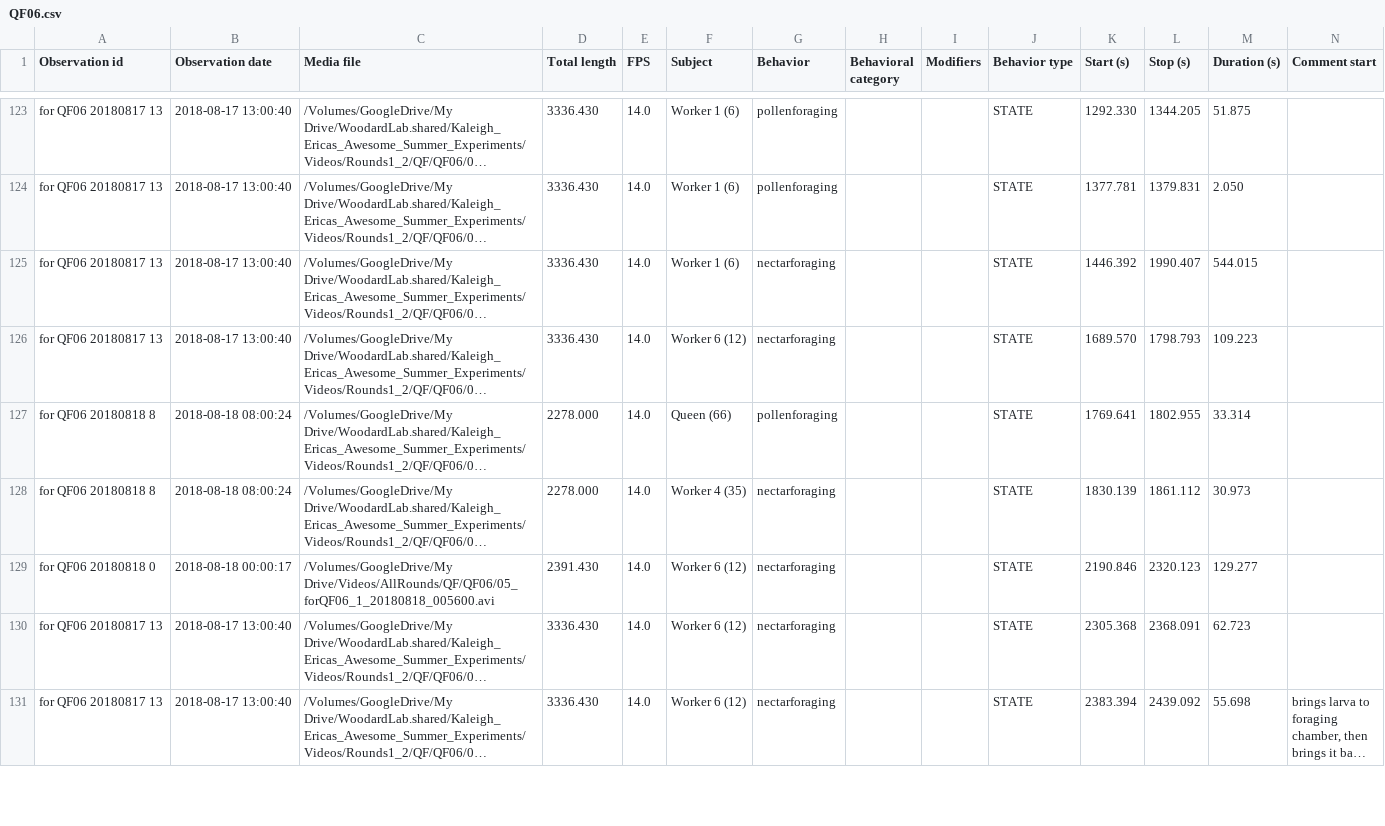
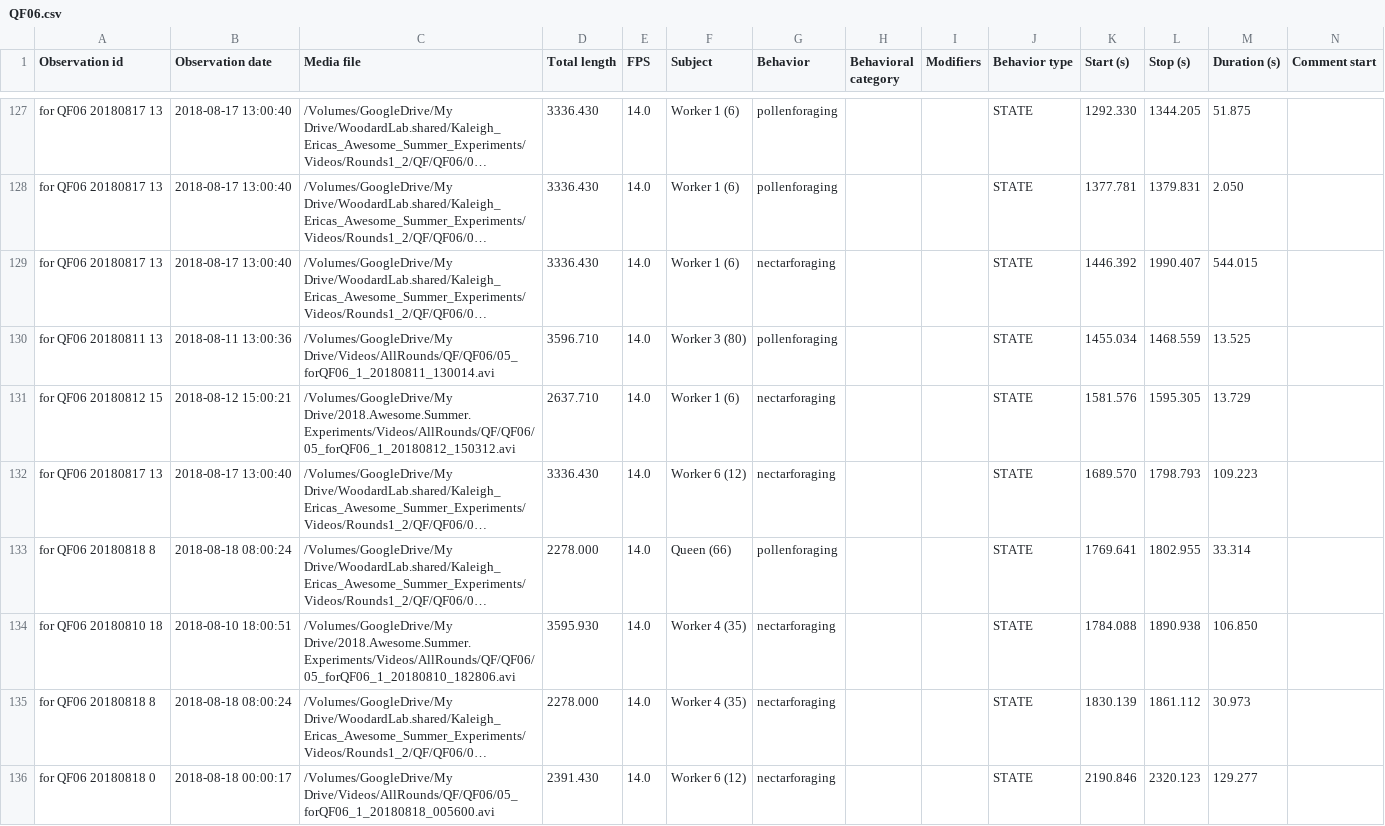
Before and after one commit to kalefish52/AnBehEarlyBumbles21, a CSV file: Data/BORISfiles/QF06.csv, drawn as a sheet; only a part is shown, gaps mark what is left out; the shorter side is filled out with more unchanged rows; long unchanged cells end in …; rows hold the shown columns only; the diff covers the shown part only; the diff names each change by its address in the sheet, - before the commit and + after, or states it on an @@ line.

```diff
--- a/Data/BORISfiles/QF06.csv
+++ b/Data/BORISfiles/QF06.csv
+row 130: for QF06 20180811 13 | 2018-08-11 13:00:36 | /Volumes/GoogleDrive/My Drive/Videos/AllRounds/QF/QF06/05_forQF06_1_20180811_130014.avi | 3596.710 | 14.0 | Worker 3 (80) | pollenforaging |  |  | STATE | 1455.034 | 1468.559 | 13.525
+row 131: for QF06 20180812 15 | 2018-08-12 15:00:21 | /Volumes/GoogleDrive/My Drive/2018.Awesome.Summer.Experiments/Videos/AllRounds/QF/QF06/05_forQF06_1_20180812_150312.avi | 2637.710 | 14.0 | Worker 1 (6) | nectarforaging |  |  | STATE | 1581.576 | 1595.305 | 13.729
+row 134: for QF06 20180810 18 | 2018-08-10 18:00:51 | /Volumes/GoogleDrive/My Drive/2018.Awesome.Summer.Experiments/Videos/AllRounds/QF/QF06/05_forQF06_1_20180810_182806.avi | 3595.930 | 14.0 | Worker 4 (35) | nectarforaging |  |  | STATE | 1784.088 | 1890.938 | 106.850
```
Also changed, not shown: 10 added rows and 2 edited cells elsewhere in this file, Data/BORISfiles/NF05.csv, Data/BORISfiles/QF03.csv, 41 other files.
